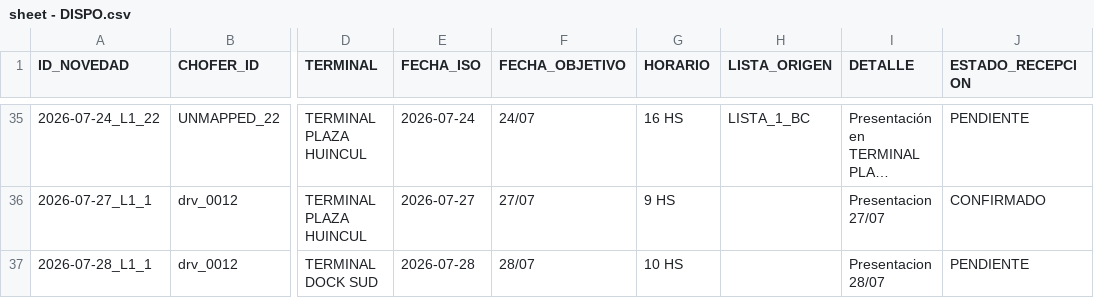
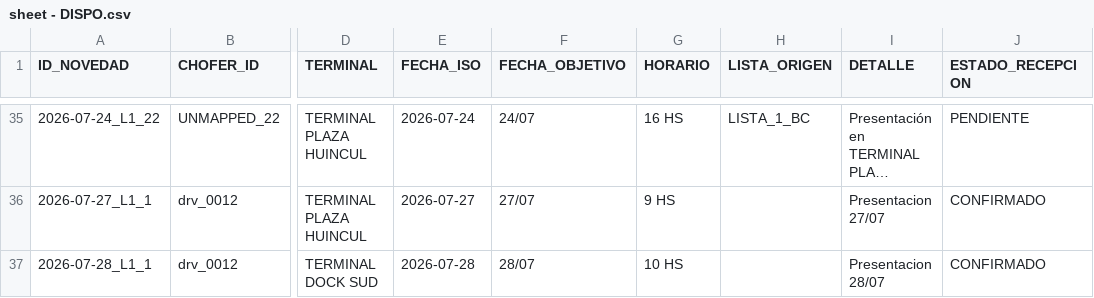
Before and after one commit to matiENA/dispo, a CSV file: sheet - DISPO.csv, drawn as a sheet; only a part is shown, gaps mark what is left out; long unchanged cells end in …; the diff names each change by its address in the sheet, - before the commit and + after, or states it on an @@ line.

Commit message:
Fix feedback row matching to strictly use ID_NOVEDAD as primary key instead of first chofer_id match

```diff
--- a/sheet - DISPO.csv
+++ b/sheet - DISPO.csv
-J37 (ESTADO_RECEPCION): PENDIENTE
+J37 (ESTADO_RECEPCION): CONFIRMADO
```
Also changed, not shown: 2 other files.
